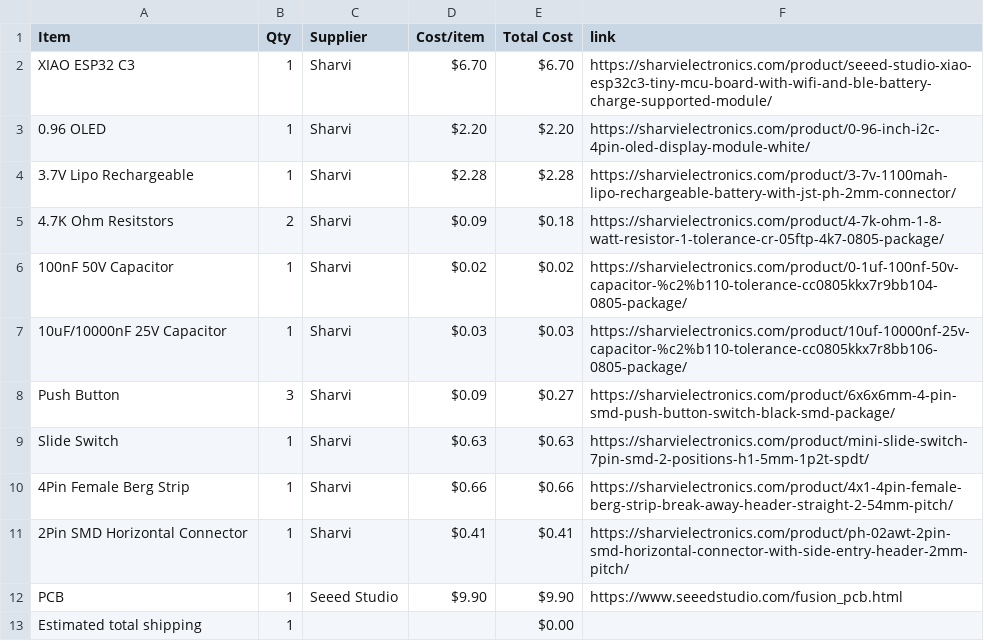
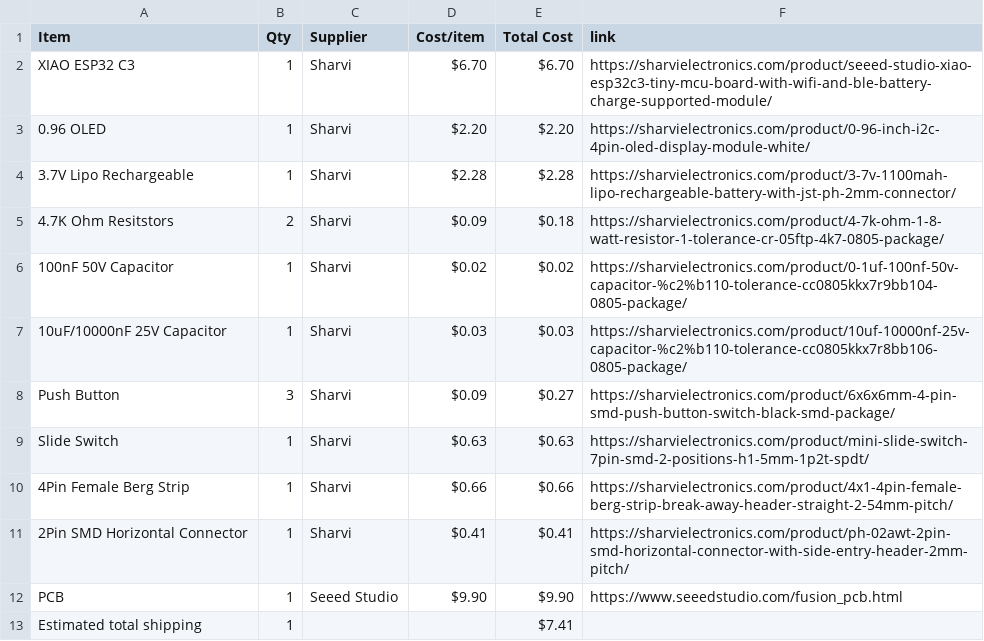
Before and after one commit to aagu8162/Keychain-project, a CSV file: BOM.csv, drawn as a sheet.

Commit message:
Sync Keychain from Half Life

```diff
--- a/BOM.csv
+++ b/BOM.csv
@@ -12,2 +12,2 @@ Slide Switch,1,Sharvi,$0.63,$0.63,https://sharvielectronics.com/product/mini-sli
 PCB,1,Seeed Studio,$9.90,$9.90,https://www.seeedstudio.com/fusion_pcb.html
-Estimated total shipping,1,,,$0.00,
+Estimated total shipping,1,,,$7.41,
```
